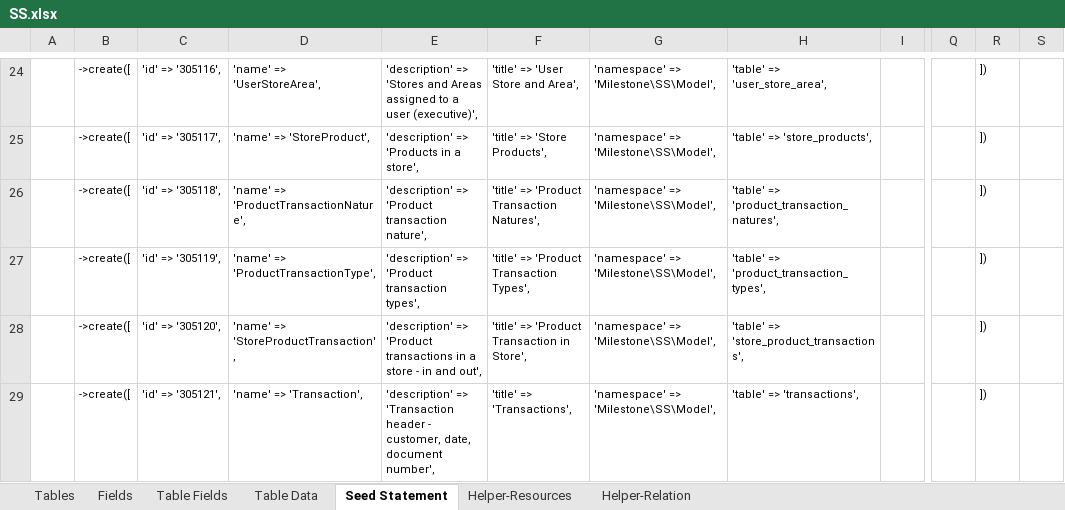
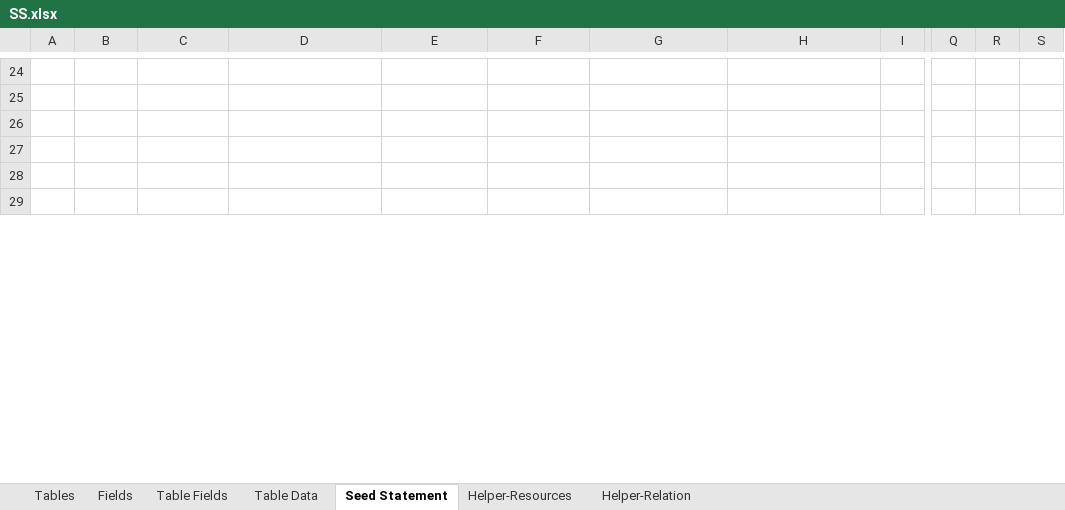
Before and after one commit to MilestoneInnovativeTechnologies/DD, an Excel workbook: SS.xlsx, sheet Seed Statement, drawn as a sheet; only a part is shown, gaps mark what is left out; values as stored, in another font and other column widths than the file's, no borders; the diff covers the shown part only; the diff names each change by its address in the sheet, - before the commit and + after, or states it on an @@ line.

```diff
--- a/SS.xlsx (sheet Seed Statement)
+++ b/SS.xlsx (sheet Seed Statement)
-B24:B29: ->create([
+B24:B29: (empty)
-C24: 'id' => '305116',
+C24: (empty)
-D24: 'name' => 'UserStoreArea',
+D24: (empty)
-E24: 'description' => 'Stores and Areas assigned to a user (executive)',
+E24: (empty)
-F24: 'title' => 'User Store and Area',
+F24: (empty)
-G24:G29: 'namespace' => 'Milestone\SS\Model',
+G24:G29: (empty)
-H24: 'table' => 'user_store_area',
+H24: (empty)
-R24:R29: ])
+R24:R29: (empty)
-C25: 'id' => '305117',
+C25: (empty)
-D25: 'name' => 'StoreProduct',
+D25: (empty)
-E25: 'description' => 'Products in a store',
+E25: (empty)
-F25: 'title' => 'Store Products',
+F25: (empty)
-H25: 'table' => 'store_products',
+H25: (empty)
-C26: 'id' => '305118',
+C26: (empty)
-D26: 'name' => 'ProductTransactionNature',
+D26: (empty)
-E26: 'description' => 'Product transaction nature',
+E26: (empty)
-F26: 'title' => 'Product Transaction Natures',
+F26: (empty)
-H26: 'table' => 'product_transaction_natures',
+H26: (empty)
-C27: 'id' => '305119',
+C27: (empty)
-D27: 'name' => 'ProductTransactionType',
+D27: (empty)
-E27: 'description' => 'Product transaction types',
+E27: (empty)
-F27: 'title' => 'Product Transaction Types',
+F27: (empty)
-H27: 'table' => 'product_transaction_types',
+H27: (empty)
-C28: 'id' => '305120',
+C28: (empty)
-D28: 'name' => 'StoreProductTransaction',
+D28: (empty)
-E28: 'description' => 'Product transactions in a store - in and out',
+E28: (empty)
-F28: 'title' => 'Product Transaction in Store',
+F28: (empty)
-H28: 'table' => 'store_product_transactions',
+H28: (empty)
-C29: 'id' => '305121',
+C29: (empty)
-D29: 'name' => 'Transaction',
+D29: (empty)
-E29: 'description' => 'Transaction header - customer, date, document number',
+E29: (empty)
-F29: 'title' => 'Transactions',
+F29: (empty)
-H29: 'table' => 'transactions',
+H29: (empty)
```
Also changed, not shown: 201 edited cells elsewhere in this sheet, hidden cells.
